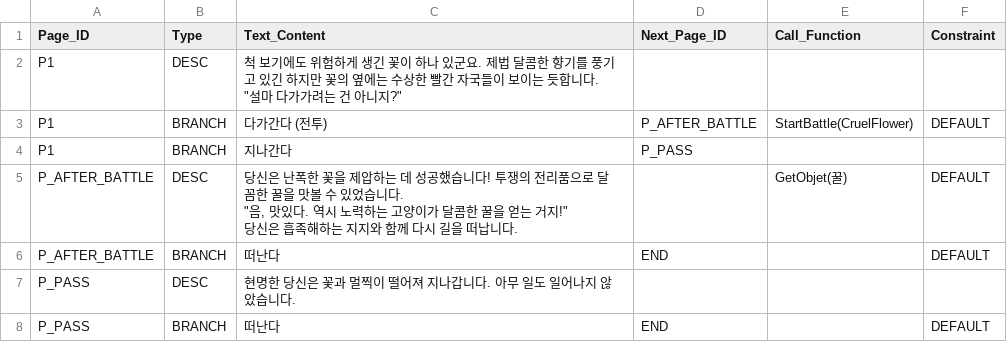
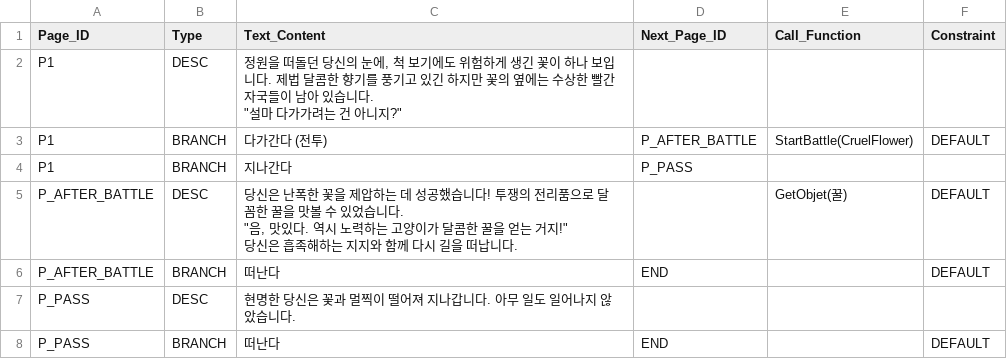
Before and after one commit to SYlareneg/DreamTrain, a CSV file: Assets/Resources/Encounters/Flower_Attack.csv, drawn as a sheet; ↵ is a line break in a cell; the diff names each change by its address in the sheet, - before the commit and + after, or states it on an @@ line.

```diff
--- a/Assets/Resources/Encounters/Flower_Attack.csv
+++ b/Assets/Resources/Encounters/Flower_Attack.csv
-C2 (Text_Content): 척 보기에도 위험하게 생긴 꽃이 하나 있군요. 제법 달콤한 향기를 풍기고 있긴 하지만 꽃의 옆에는 수상한 빨간 자국들이 보이는 듯합니다. ↵ "…
+C2 (Text_Content): 정원을 떠돌던 당신의 눈에, 척 보기에도 위험하게 생긴 꽃이 하나 보입니다. 제법 달콤한 향기를 풍기고 있긴 하지만 꽃의 옆에는 수상한 빨간 자국들이 남아 있습니다. ↵ "…
```
Also changed, not shown: Assets/Resources/Encounters/Bat_Attack.csv, Assets/Resources/Encounters/Guest_or_Ghost.csv, 10 other files.
